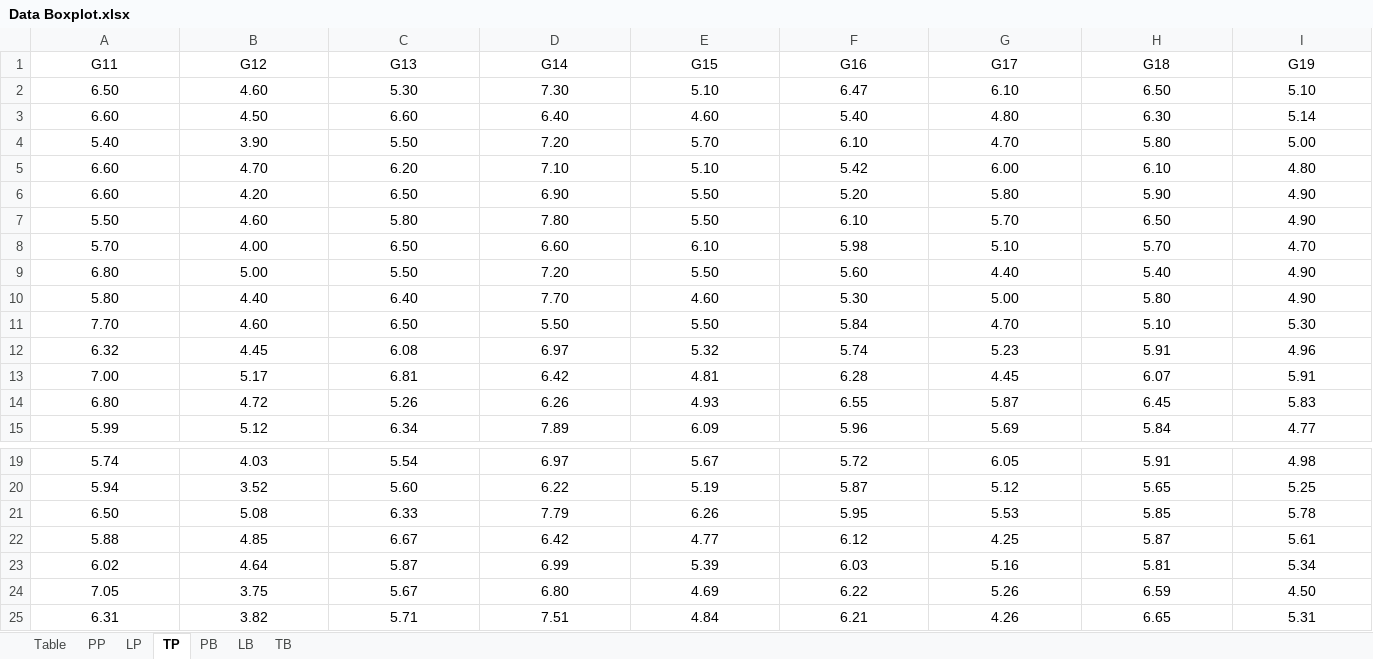
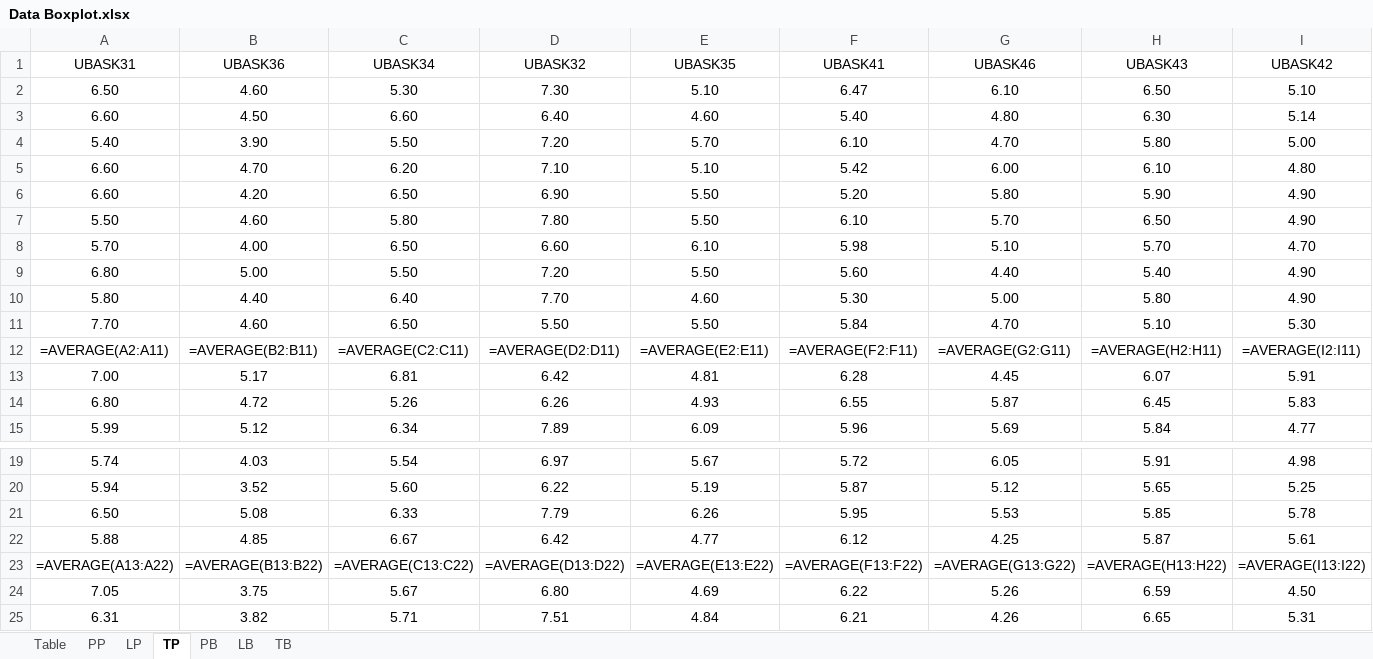
Before and after one commit to OzikPutraJarwo/Learn, an Excel workbook: R/assets/Data Boxplot.xlsx, sheet TP, drawn as a sheet; only a part is shown, gaps mark what is left out; values as stored, in another font and other column widths than the file's, no borders; formulas without a stored value are shown as written; removed rows and columns are numbered as before the commit, all else as after; rows hold the shown columns only; the diff names each change by its address in the sheet, - before the commit and + after, or states it on an @@ line.

```diff
--- a/R/assets/Data Boxplot.xlsx (sheet TP)
+++ b/R/assets/Data Boxplot.xlsx (sheet TP)
-row 1: G11 | G12 | G13 | G14 | G15 | G16 | G17 | G18 | G19
+row 1: UBASK31 | UBASK36 | UBASK34 | UBASK32 | UBASK35 | UBASK41 | UBASK46 | UBASK43 | UBASK42
-row 12: 6.32 | 4.45 | 6.08 | 6.97 | 5.32 | 5.74 | 5.23 | 5.91 | 4.96
+row 12: =AVERAGE(A2:A11) | =AVERAGE(B2:B11) | =AVERAGE(C2:C11) | =AVERAGE(D2:D11) | =AVERAGE(E2:E11) | =AVERAGE(F2:F11) | =AVERAGE(G2:G11) | =AVERAGE(H2:H11) | =AVERAGE(I2:I11)
-row 23: 6.02 | 4.64 | 5.87 | 6.99 | 5.39 | 6.03 | 5.16 | 5.81 | 5.34
+row 23: =AVERAGE(A13:A22) | =AVERAGE(B13:B22) | =AVERAGE(C13:C22) | =AVERAGE(D13:D22) | =AVERAGE(E13:E22) | =AVERAGE(F13:F22) | =AVERAGE(G13:G22) | =AVERAGE(H13:H22) | =AVERAGE(I13:I22)
```
Also changed, not shown: sheet Table, sheet LP, sheet PB, sheet LB, sheet TB, sheet PP, R/assets/Data Total No R.xlsx, 2 other files.
